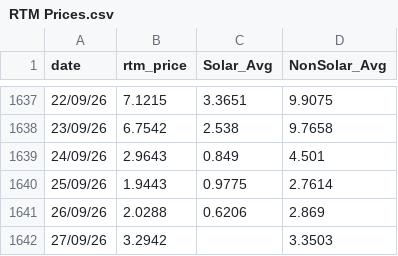
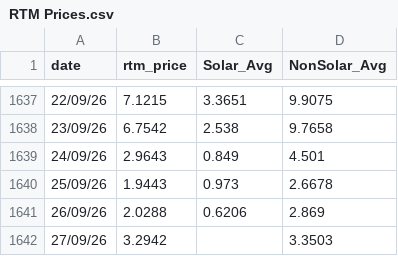
Before and after one commit to siddkanodia-1994/india-generation-dashboard-V22, a CSV file: public/data/RTM Prices.csv, drawn as a sheet; only a part is shown, gaps mark what is left out.

```diff
--- a/public/data/RTM Prices.csv
+++ b/public/data/RTM Prices.csv
@@ -1639,3 +1639,3 @@ date,rtm_price,Solar_Avg,NonSolar_Avg
 24/09/26,2.9643,0.849,4.501
-25/09/26,1.9443,0.9775,2.7614
+25/09/26,1.9443,0.973,2.6678
 26/09/26,2.0288,0.6206,2.869
```
